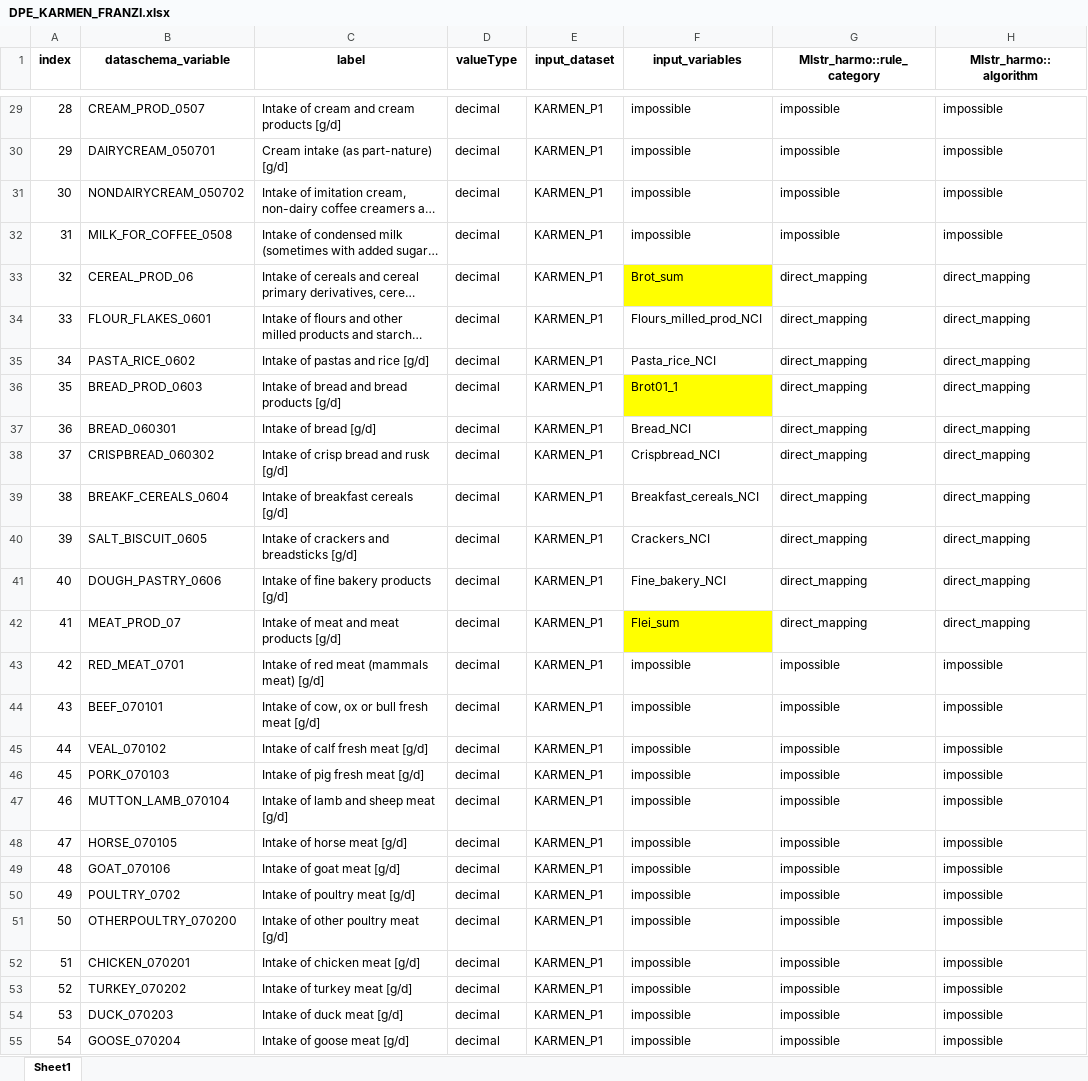
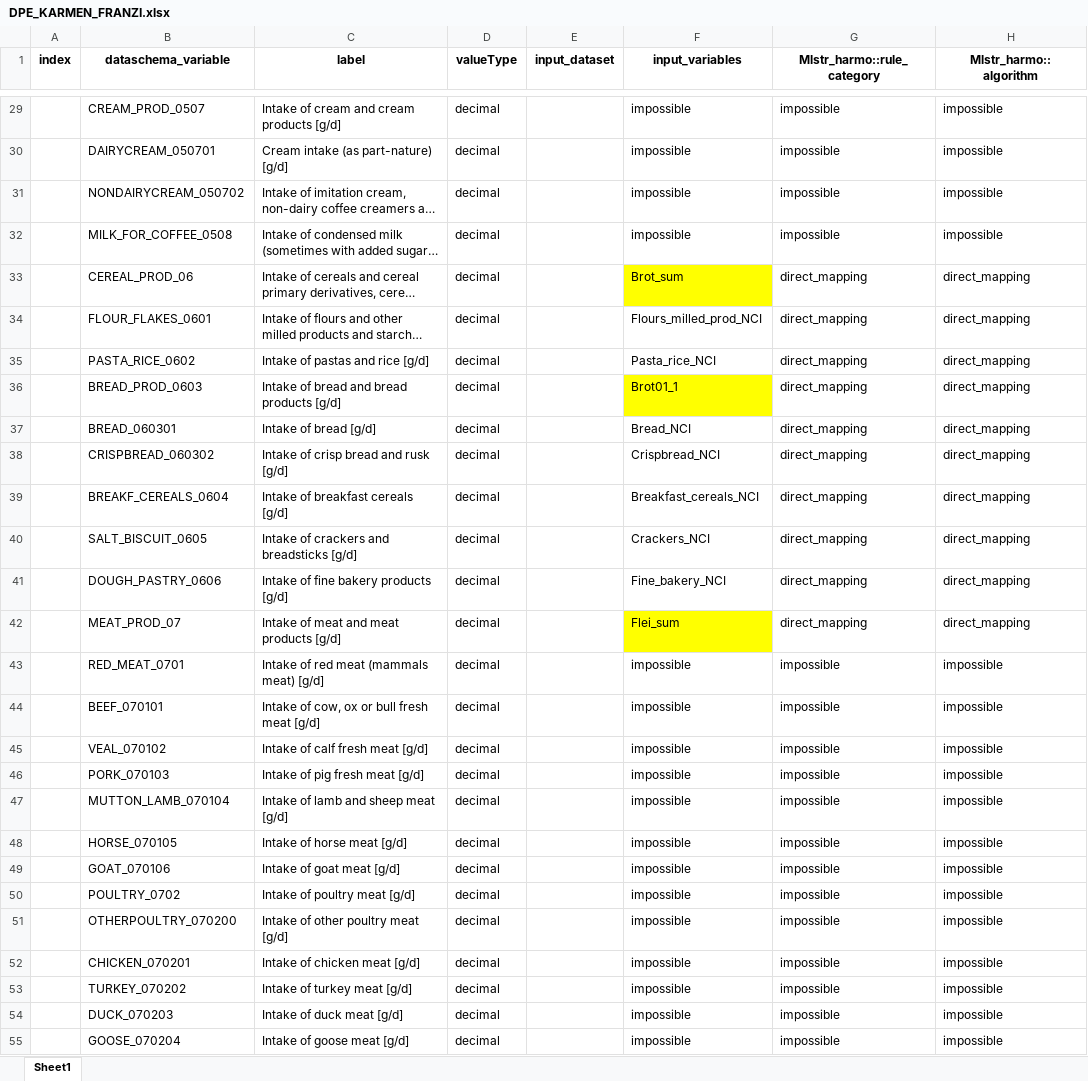
Before and after one commit to nfdi4health/use-cases-harmonisation, an Excel workbook: Franzi/DPE_KARMEN_FRANZI.xlsx, sheet Sheet1, drawn as a sheet; only a part is shown, gaps mark what is left out; long unchanged cells end in …; values as stored, in another font and other column widths than the file's, no borders; the diff covers the shown part only; the diff names each change by its address in the sheet, - before the commit and + after, or states it on an @@ line.

Commit message:
DD_KARMEN_FRANZI + DPE_KARMEN_FRANZI: removed whitespace and index

```diff
--- a/Franzi/DPE_KARMEN_FRANZI.xlsx (sheet Sheet1)
+++ b/Franzi/DPE_KARMEN_FRANZI.xlsx (sheet Sheet1)
-A29 (index): 28
+A29 (index): (empty)
-E29:E55 (input_dataset): KARMEN_P1
+E29:E55 (input_dataset): (empty)
-A30 (index): 29
+A30 (index): (empty)
-A31 (index): 30
+A31 (index): (empty)
-A32 (index): 31
+A32 (index): (empty)
-A33 (index): 32
+A33 (index): (empty)
-A34 (index): 33
+A34 (index): (empty)
-A35 (index): 34
+A35 (index): (empty)
-A36 (index): 35
+A36 (index): (empty)
-A37 (index): 36
+A37 (index): (empty)
-A38 (index): 37
+A38 (index): (empty)
-A39 (index): 38
+A39 (index): (empty)
-A40 (index): 39
+A40 (index): (empty)
-A41 (index): 40
+A41 (index): (empty)
-A42 (index): 41
+A42 (index): (empty)
-A43 (index): 42
+A43 (index): (empty)
-A44 (index): 43
+A44 (index): (empty)
-A45 (index): 44
+A45 (index): (empty)
-A46 (index): 45
+A46 (index): (empty)
-A47 (index): 46
+A47 (index): (empty)
-A48 (index): 47
+A48 (index): (empty)
-A49 (index): 48
+A49 (index): (empty)
-A50 (index): 49
+A50 (index): (empty)
-A51 (index): 50
+A51 (index): (empty)
-A52 (index): 51
+A52 (index): (empty)
-A53 (index): 52
+A53 (index): (empty)
-A54 (index): 53
+A54 (index): (empty)
-A55 (index): 54
+A55 (index): (empty)
```
Also changed, not shown: 187 edited cells elsewhere in this sheet, Franzi/DD_KARMEN_FRANZI.xlsx.
